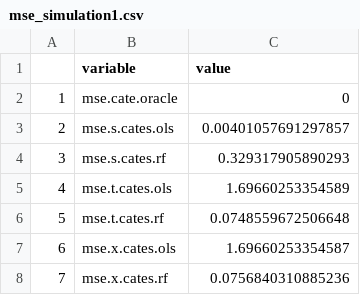
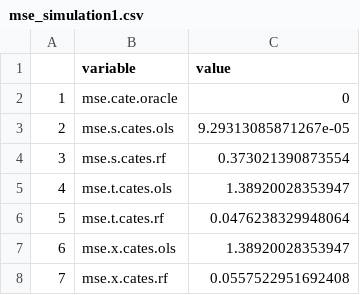
Before and after one commit to ehan03/CSAS2025_Causal, a CSV file: output/mse_simulation1.csv, drawn as a sheet.

```diff
--- a/output/mse_simulation1.csv
+++ b/output/mse_simulation1.csv
@@ -2,7 +2,7 @@
 "1","mse.cate.oracle",0
-"2","mse.s.cates.ols",0.00401057691297857
-"3","mse.s.cates.rf",0.329317905890293
-"4","mse.t.cates.ols",1.69660253354589
-"5","mse.t.cates.rf",0.0748559672506648
-"6","mse.x.cates.ols",1.69660253354587
-"7","mse.x.cates.rf",0.0756840310885236
+"2","mse.s.cates.ols",9.29313085871267e-05
+"3","mse.s.cates.rf",0.373021390873554
+"4","mse.t.cates.ols",1.38920028353947
+"5","mse.t.cates.rf",0.0476238329948064
+"6","mse.x.cates.ols",1.38920028353947
+"7","mse.x.cates.rf",0.0557522951692408
```
Also changed, not shown: 4 other files.
